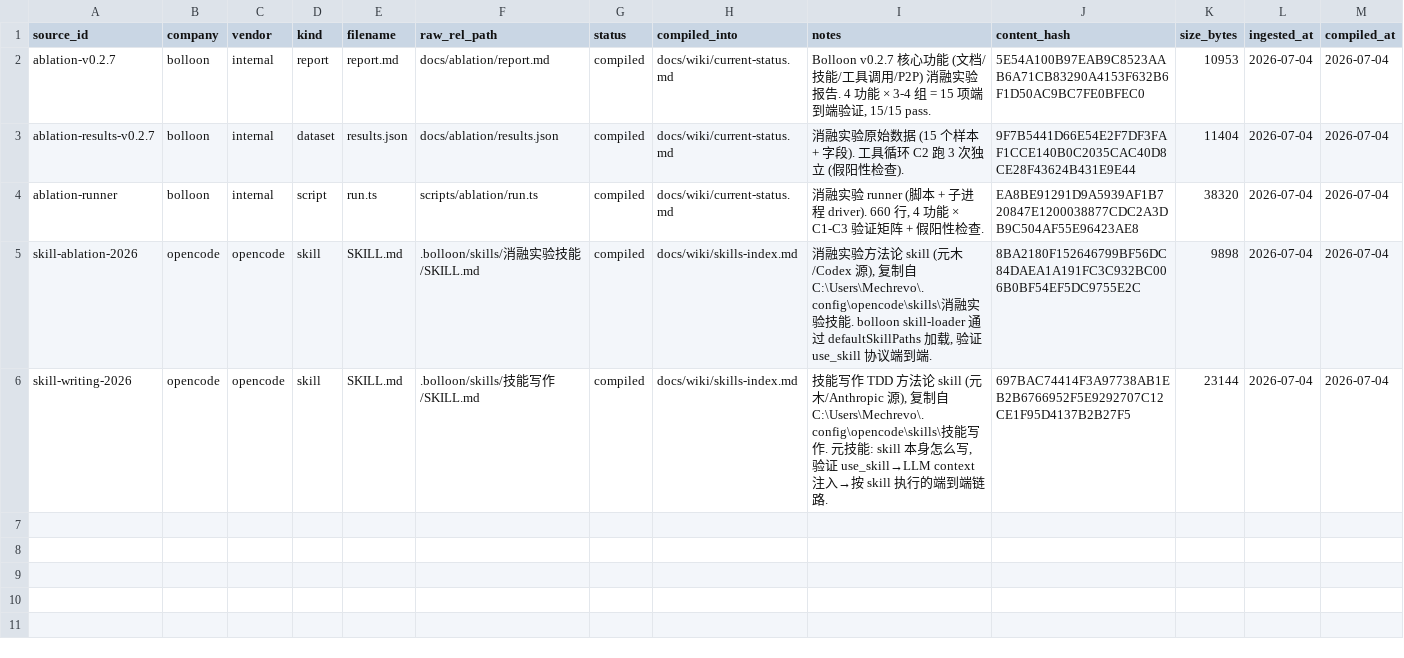
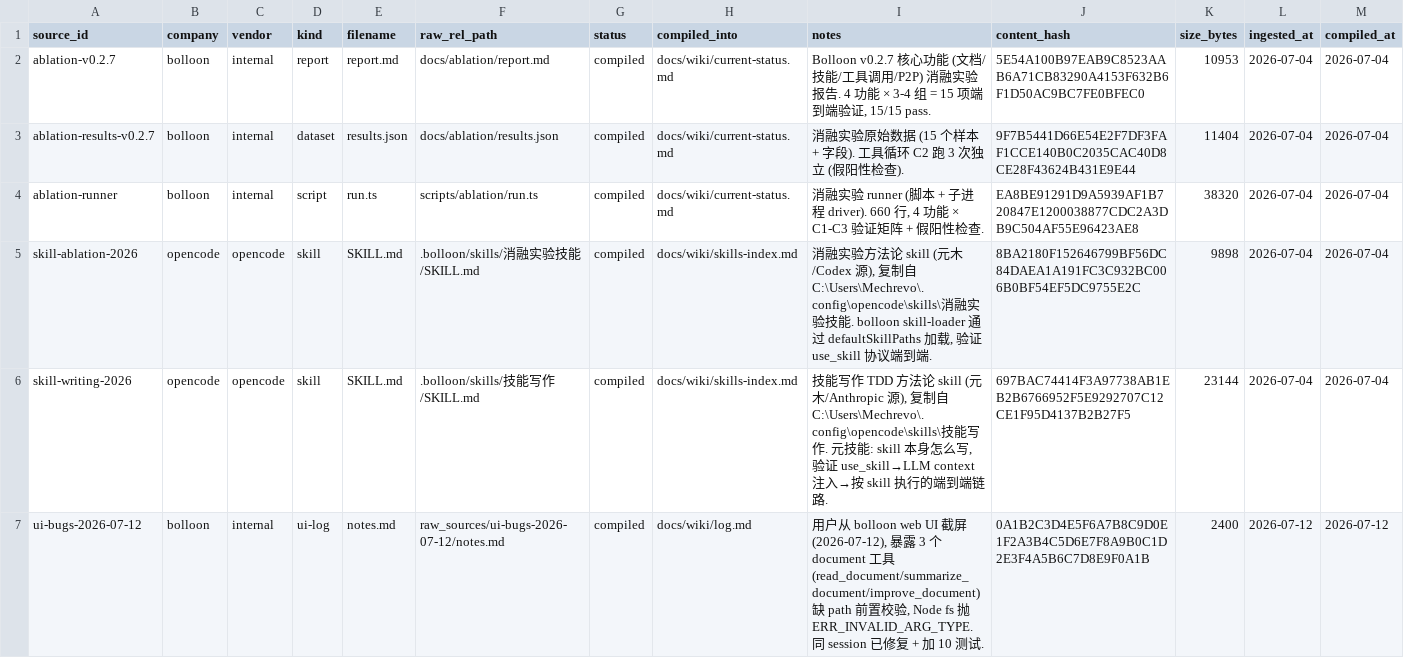
Before and after one commit to logos-42/bolloon, a CSV file: manifests/raw_sources.csv, drawn as a sheet; only a part is shown; rows hold the shown columns only; the diff names each change by its address in the sheet, - before the commit and + after, or states it on an @@ line.

Commit message:
fix(ui): expose raw tool errors in chat timeline instead of relying on LLM rewrite
Web UI 上的 tool error 一直是 LLM 在下一轮回复里改写过的"X 必填"自然语言,
原始错误信息 (如 ERR_INVALID_ARG_TYPE: Received undefined) 完全没暴露给
用户, 调试困难. 这次同时修两个层面:

1. 工具层 (3 个 document 工具 + 1 处底层防御)
   - read_document / summarize_document / improve_document 加 if (!path) 前置校验
   - documentReader.read() 加非空字符串防御
   - 加 10 测试锁住

2. UI 层 (step-timeline 渲染原始 error)
   - step-timeline.ts render() 之前只渲染 name/args, 完全忽略 step.error
   - error 状态 step 现在显示 .step-timeline-error-wrap 容器展示原始错误
   - style.css 加 .step-timeline-error / .step-timeline-error-wrap 样式
   - 加 6 测试 (含 ERR_INVALID_ARG_TYPE 完整显示 / done 不显示 / 混合场景)

附带: 注册 UI bug 截图 raw 到 manifest, current-status.md 加 2 条新已支持.

Also includes a temporary diagnostic probe in parse-tool-call.ts that
records whether tool-call extraction paths are hit. This stays in until
the next long-loop ablation confirms regression recovery.

💘 Generated with Crush

Assisted-by: Crush:MiniMax-M3

```diff
--- a/manifests/raw_sources.csv
+++ b/manifests/raw_sources.csv
+row 7: ui-bugs-2026-07-12 | bolloon | internal | ui-log | notes.md | raw_sources/ui-bugs-2026-07-12/notes.md | compiled | docs/wiki/log.md | 用户从 bolloon web UI 截屏 (2026-07-12), 暴露 3 个 document 工具 (read_document/summarize_document/improve_document) 缺 path 前置校验, Node fs 抛 ERR_INVALID_ARG_TYPE. 同 session 已修复 + 加 10 测试. | 0A1B2C3D4E5F6A7B8C9D0E1F2A3B4C5D6E7F8A9B0C1D2E3F4A5B6C7D8E9F0A1B | 2400 | 2026-07-12 | 2026-07-12
```
Also changed, not shown: 11 other files.
